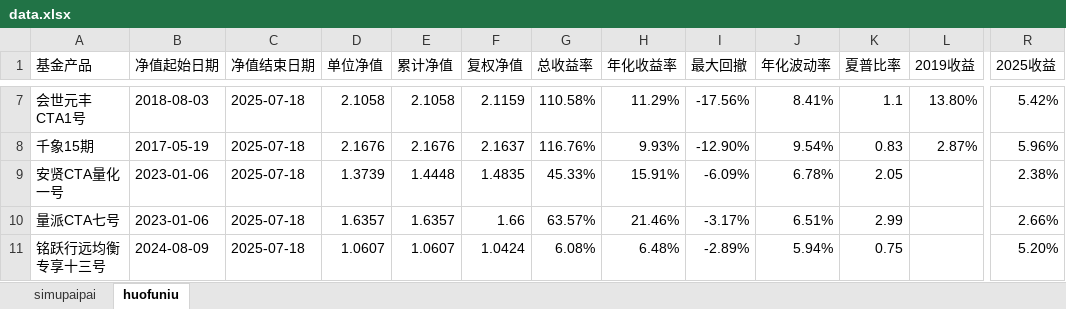
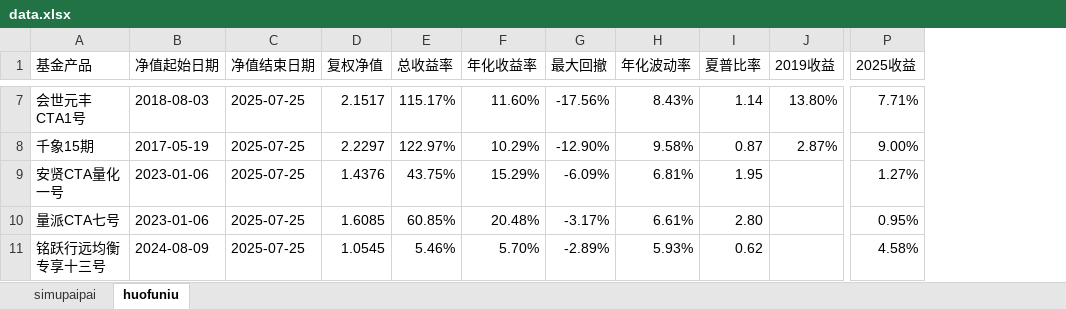
Before and after one commit to Slow-birds/Private_nav_research, an Excel workbook: data.xlsx, sheet huofuniu, drawn as a sheet; only a part is shown, gaps mark what is left out; values as stored, in another font and other column widths than the file's, no cell formats; removed rows and columns are numbered as before the commit, all else as after; the diff covers the shown part only; the diff names each change by its address in the sheet, - before the commit and + after, or states it on an @@ line.

```diff
--- a/data.xlsx (sheet huofuniu)
+++ b/data.xlsx (sheet huofuniu)
-column D (单位净值), rows 7-11: 2.1058 | 2.1676 | 1.3739 | 1.6357 | 1.0607
-column E (累计净值), rows 7-11: 2.1058 | 2.1676 | 1.4448 | 1.6357 | 1.0607
-C7:C11 (净值结束日期): 2025-07-18
+C7:C11 (净值结束日期): 2025-07-25
-D7 (复权净值): 2.1159
+D7 (复权净值): 2.1517
-E7 (总收益率): 110.58%
+E7 (总收益率): 115.17%
-F7 (年化收益率): 11.29%
+F7 (年化收益率): 11.60%
-H7 (年化波动率): 8.41%
+H7 (年化波动率): 8.43%
-I7 (夏普比率): 1.1
+I7 (夏普比率): 1.14
-P7 (2025收益): 5.42%
+P7 (2025收益): 7.71%
-D8 (复权净值): 2.1637
+D8 (复权净值): 2.2297
-E8 (总收益率): 116.76%
+E8 (总收益率): 122.97%
-F8 (年化收益率): 9.93%
+F8 (年化收益率): 10.29%
-H8 (年化波动率): 9.54%
+H8 (年化波动率): 9.58%
-I8 (夏普比率): 0.83
+I8 (夏普比率): 0.87
-P8 (2025收益): 5.96%
+P8 (2025收益): 9.00%
-D9 (复权净值): 1.4835
+D9 (复权净值): 1.4376
-E9 (总收益率): 45.33%
+E9 (总收益率): 43.75%
-F9 (年化收益率): 15.91%
+F9 (年化收益率): 15.29%
-H9 (年化波动率): 6.78%
+H9 (年化波动率): 6.81%
-I9 (夏普比率): 2.05
+I9 (夏普比率): 1.95
-P9 (2025收益): 2.38%
+P9 (2025收益): 1.27%
-D10 (复权净值): 1.66
+D10 (复权净值): 1.6085
-E10 (总收益率): 63.57%
+E10 (总收益率): 60.85%
-F10 (年化收益率): 21.46%
+F10 (年化收益率): 20.48%
-H10 (年化波动率): 6.51%
+H10 (年化波动率): 6.61%
-I10 (夏普比率): 2.99
+I10 (夏普比率): 2.80
-P10 (2025收益): 2.66%
+P10 (2025收益): 0.95%
-D11 (复权净值): 1.0424
+D11 (复权净值): 1.0545
-E11 (总收益率): 6.08%
+E11 (总收益率): 5.46%
-F11 (年化收益率): 6.48%
+F11 (年化收益率): 5.70%
-H11 (年化波动率): 5.94%
+H11 (年化波动率): 5.93%
-I11 (夏普比率): 0.75
+I11 (夏普比率): 0.62
-P11 (2025收益): 5.20%
+P11 (2025收益): 4.58%
```
Also changed, not shown: 148 edited cells elsewhere in this sheet, cell formats, 37 other files.
